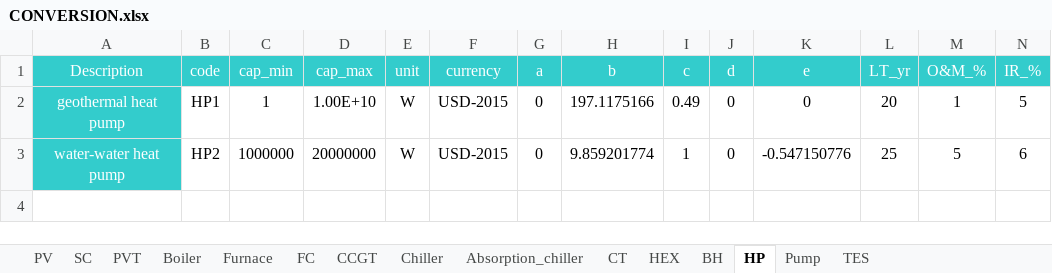
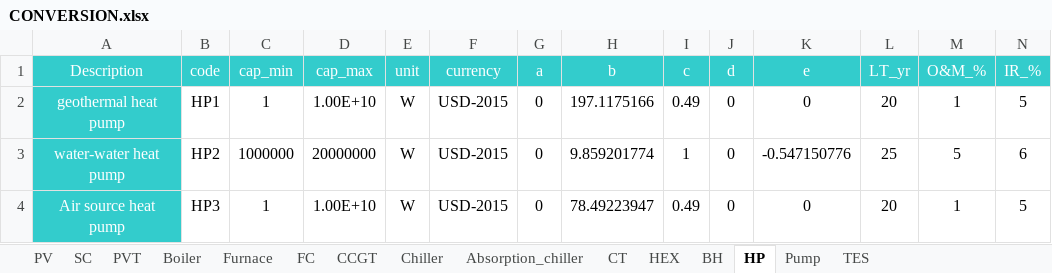
Before and after one commit to architecture-building-systems/CityEnergyAnalyst, an Excel workbook: cea/databases/CH/components/CONVERSION.xlsx, sheet HP, drawn as a sheet; only a part is shown; values as stored, in another font and other column widths than the file's, no borders; rows hold the shown columns only; the diff names each change by its address in the sheet, - before the commit and + after, or states it on an @@ line.

Commit message:
Fix Decentraliyed optimiyation and adding air source heat pumps

```diff
--- a/cea/databases/CH/components/CONVERSION.xlsx (sheet HP)
+++ b/cea/databases/CH/components/CONVERSION.xlsx (sheet HP)
+row 4: Air source heat pump | HP3 | 1 | 1.00E+10 | W | USD-2015 | 0 | 78.49223947 | 0.49 | 0 | 0 | 20 | 1 | 5
```
Also changed, not shown: cea/databases/LATAM/components/CONVERSION.xlsx, cea/databases/SG/components/CONVERSION.xlsx, 7 other files.
